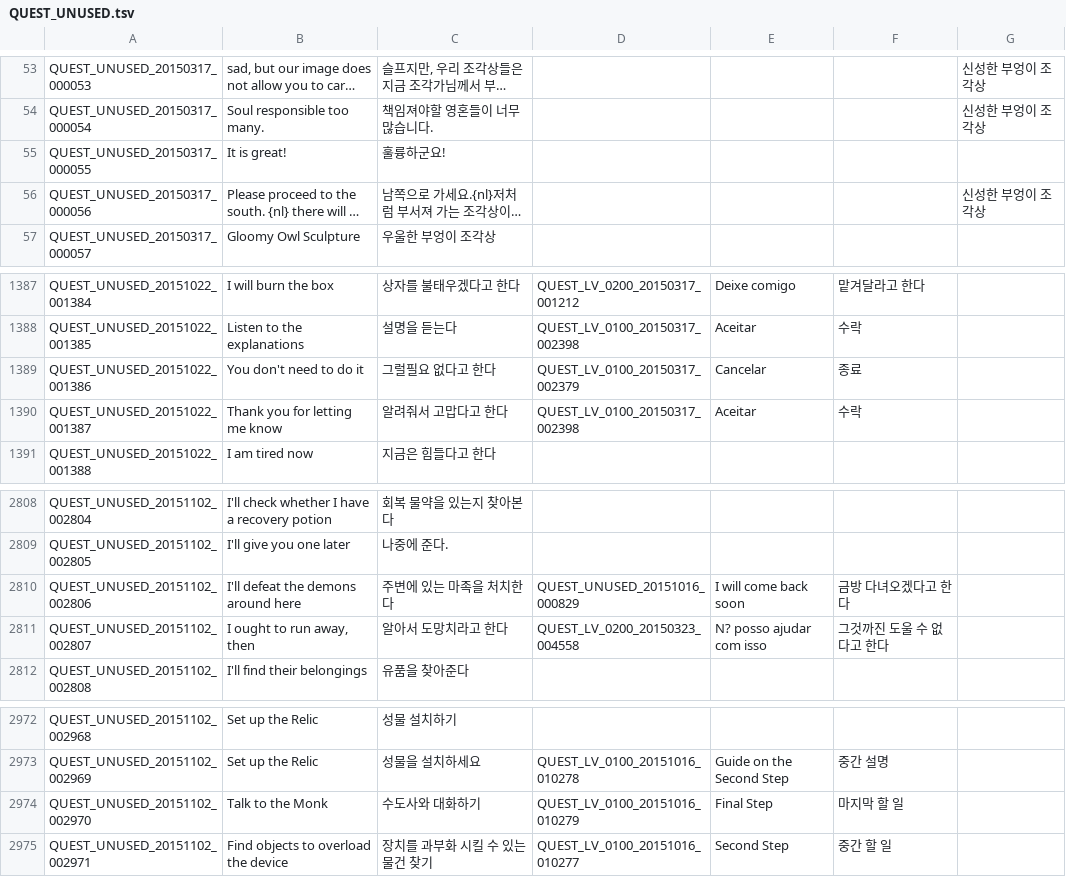
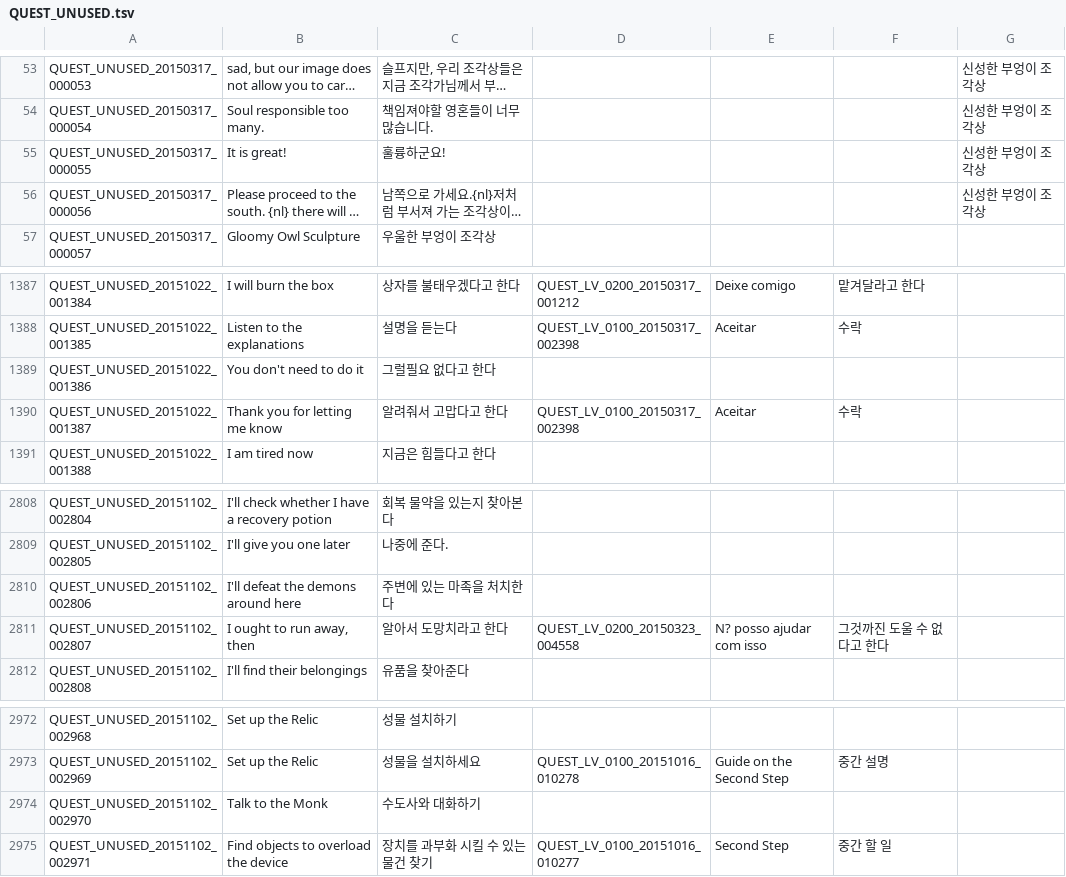
Before and after one commit to Treeofsavior/PortugueseTranslation, a TSV file: QUEST_UNUSED.tsv, drawn as a sheet; only a part is shown, gaps mark what is left out; long unchanged cells end in …; the diff names each change by its address in the sheet, - before the commit and + after, or states it on an @@ line.

```diff
--- a/QUEST_UNUSED.tsv
+++ b/QUEST_UNUSED.tsv
-G55: (empty)
+G55: 신성한 부엉이 조각상
-D1389: QUEST_LV_0100_20150317_002379
+D1389: (empty)
-E1389: Cancelar
+E1389: (empty)
-F1389: 종료
+F1389: (empty)
-D2810: QUEST_UNUSED_20151016_000829
+D2810: (empty)
-E2810: I will come back soon
+E2810: (empty)
-F2810: 금방 다녀오겠다고 한다
+F2810: (empty)
-D2974: QUEST_LV_0100_20151016_010279
+D2974: (empty)
-E2974: Final Step
+E2974: (empty)
-F2974: 마지막 할 일
+F2974: (empty)
```
Also changed, not shown: 10 other files.
